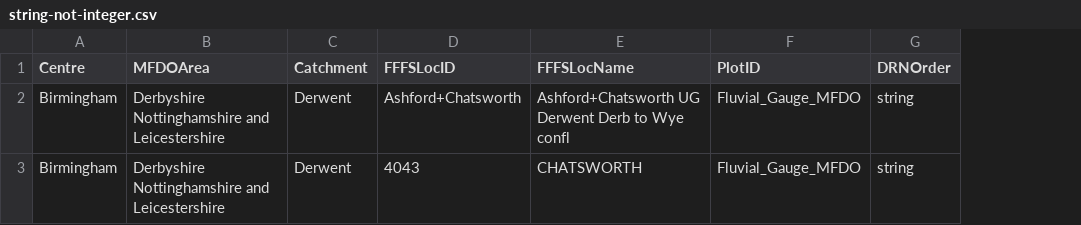
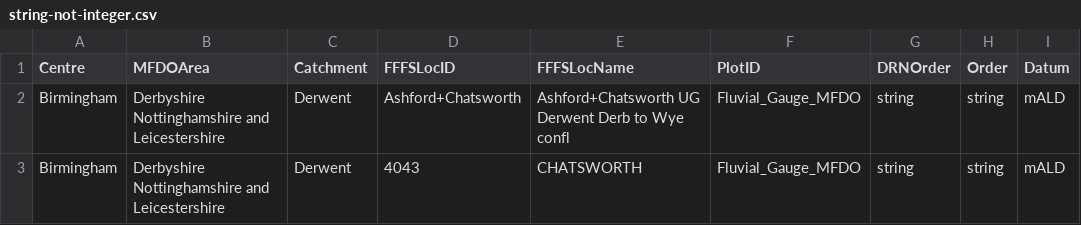
Before and after one commit to chrystelaur/future-flood-forecasting-web-portal-importer, a CSV file: testing/forecast_location_files/string-not-integer.csv, drawn as a sheet; the diff names each change by its address in the sheet, - before the commit and + after, or states it on an @@ line.

Commit message:
Feature/support datum and order in forecast location data (#68)
- Support for extra forecast location columns added

```diff
--- a/testing/forecast_location_files/string-not-integer.csv
+++ b/testing/forecast_location_files/string-not-integer.csv
+column H (Order), rows 2-3: string | string
+column I (Datum), rows 2-3: mALD | mALD
```
Also changed, not shown: testing/forecast_location_files/missing-headers.csv, testing/forecast_location_files/misspelled-headers.csv, 10 other files.
